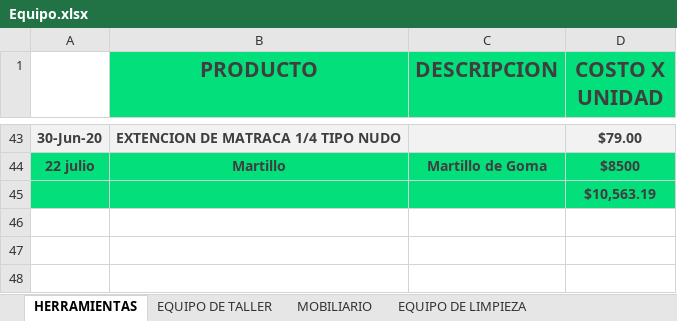
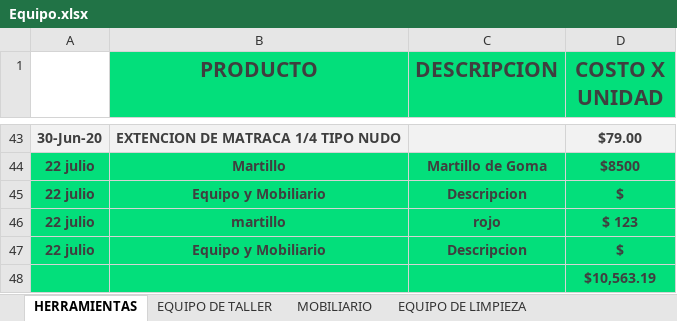
Before and after one commit to Alisbasa/EPIC-MOUNTAIN-SYSTEM, an Excel workbook: JavaApplication19/src/excel/Equipo.xlsx, sheet HERRAMIENTAS, drawn as a sheet; only a part is shown, gaps mark what is left out; values as stored, in another font and other column widths than the file's, no borders; charts and pictures not drawn; the diff names each change by its address in the sheet, - before the commit and + after, or states it on an @@ line.

```diff
--- a/JavaApplication19/src/excel/Equipo.xlsx (sheet HERRAMIENTAS)
+++ b/JavaApplication19/src/excel/Equipo.xlsx (sheet HERRAMIENTAS)
+row 45: 22 julio | Equipo y Mobiliario | Descripcion | $
+row 46: 22 julio | martillo | rojo | $ 123
+row 47: 22 julio | Equipo y Mobiliario | Descripcion | $
```
Also changed, not shown: JavaApplication19/src/excel/DeudasC.xlsx, JavaApplication19/src/excel/DeudasP.xlsx, 5 other files.
